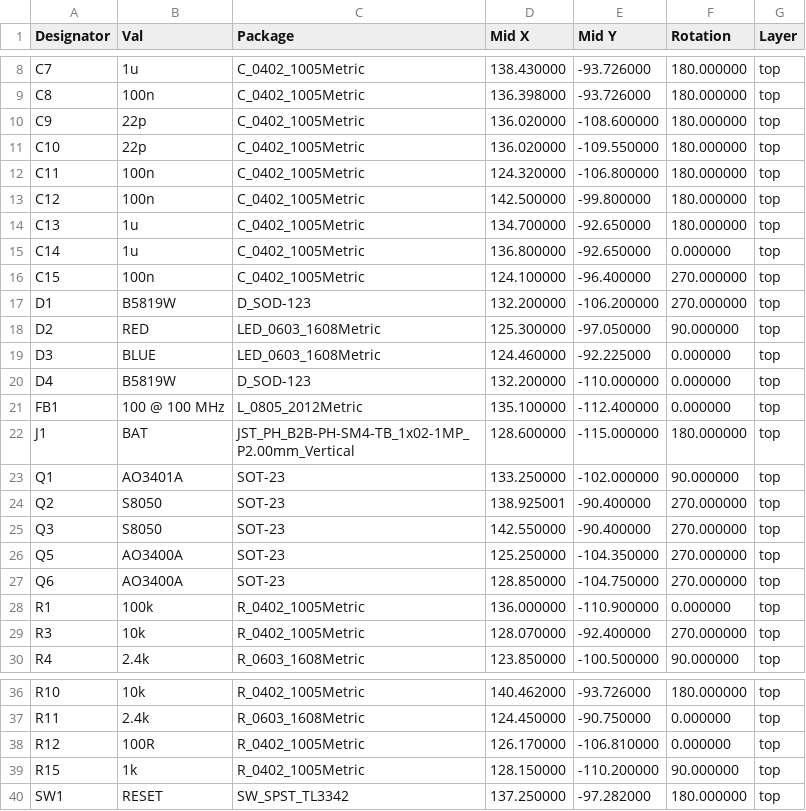
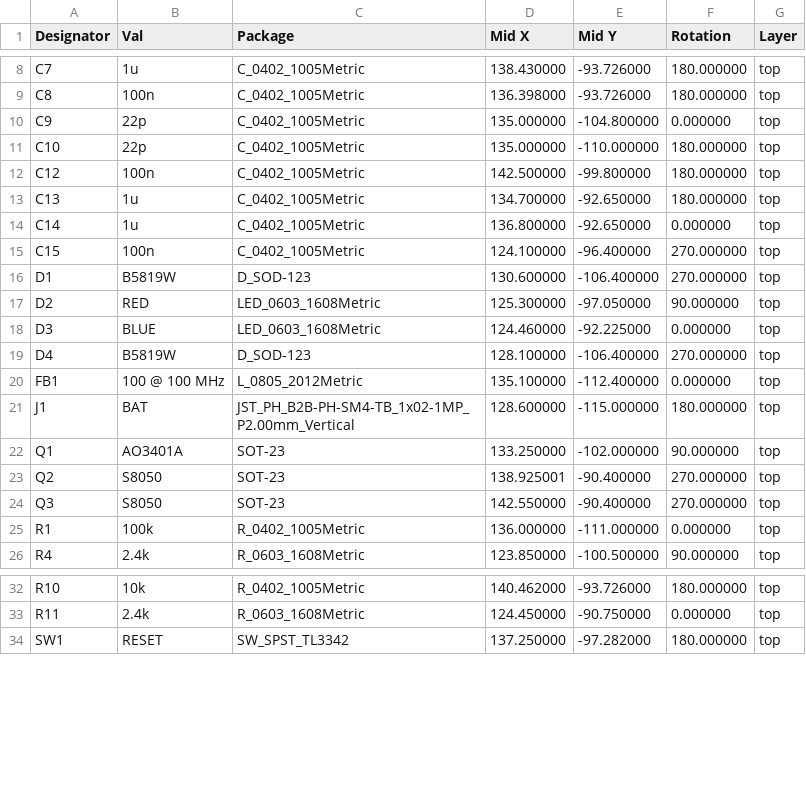
Before and after one commit to serialx/mini-esp32, a CSV file: assembly/mini-esp32_cpl_jlc.csv, drawn as a sheet; only a part is shown, gaps mark what is left out; the diff covers the shown part only.

```diff
--- a/assembly/mini-esp32_cpl_jlc.csv
+++ b/assembly/mini-esp32_cpl_jlc.csv
@@ -9,5 +9,4 @@ C7,1u,C_0402_1005Metric,138.430000,-93.726000,180.000000,top
 C8,100n,C_0402_1005Metric,136.398000,-93.726000,180.000000,top
-C9,22p,C_0402_1005Metric,136.020000,-108.600000,180.000000,top
-C10,22p,C_0402_1005Metric,136.020000,-109.550000,180.000000,top
-C11,100n,C_0402_1005Metric,124.320000,-106.800000,180.000000,top
+C9,22p,C_0402_1005Metric,135.000000,-104.800000,0.000000,top
+C10,22p,C_0402_1005Metric,135.000000,-110.000000,180.000000,top
 C12,100n,C_0402_1005Metric,142.500000,-99.800000,180.000000,top
@@ -16,6 +15,6 @@ C14,1u,C_0402_1005Metric,136.800000,-92.650000,0.000000,top
 C15,100n,C_0402_1005Metric,124.100000,-96.400000,270.000000,top
-D1,B5819W,D_SOD-123,132.200000,-106.200000,270.000000,top
+D1,B5819W,D_SOD-123,130.600000,-106.400000,270.000000,top
 D2,RED,LED_0603_1608Metric,125.300000,-97.050000,90.000000,top
 D3,BLUE,LED_0603_1608Metric,124.460000,-92.225000,0.000000,top
-D4,B5819W,D_SOD-123,132.200000,-110.000000,0.000000,top
+D4,B5819W,D_SOD-123,128.100000,-106.400000,270.000000,top
 FB1,100 @ 100 MHz,L_0805_2012Metric,135.100000,-112.400000,0.000000,top
@@ -25,6 +24,3 @@ Q2,S8050,SOT-23,138.925001,-90.400000,270.000000,top
 Q3,S8050,SOT-23,142.550000,-90.400000,270.000000,top
-Q5,AO3400A,SOT-23,125.250000,-104.350000,270.000000,top
-Q6,AO3400A,SOT-23,128.850000,-104.750000,270.000000,top
-R1,100k,R_0402_1005Metric,136.000000,-110.900000,0.000000,top
-R3,10k,R_0402_1005Metric,128.070000,-92.400000,270.000000,top
+R1,100k,R_0402_1005Metric,136.000000,-111.000000,0.000000,top
 R4,2.4k,R_0603_1608Metric,123.850000,-100.500000,90.000000,top
@@ -37,4 +33,2 @@ R10,10k,R_0402_1005Metric,140.462000,-93.726000,180.000000,top
 R11,2.4k,R_0603_1608Metric,124.450000,-90.750000,0.000000,top
-R12,100R,R_0402_1005Metric,126.170000,-106.810000,0.000000,top
-R15,1k,R_0402_1005Metric,128.150000,-110.200000,90.000000,top
 SW1,RESET,SW_SPST_TL3342,137.250000,-97.282000,180.000000,top
```
Also changed, not shown: 8 edited cells elsewhere in this file, assembly/mini-esp32-all-pos.csv, assembly/mini-esp32_bom_jlc.csv, 16 other files.
